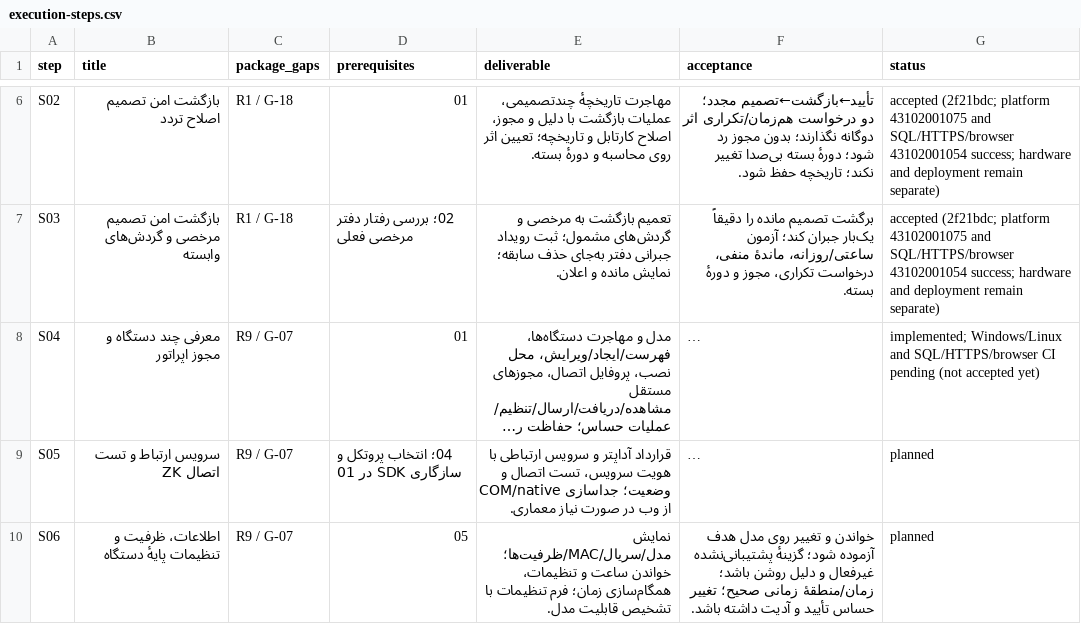
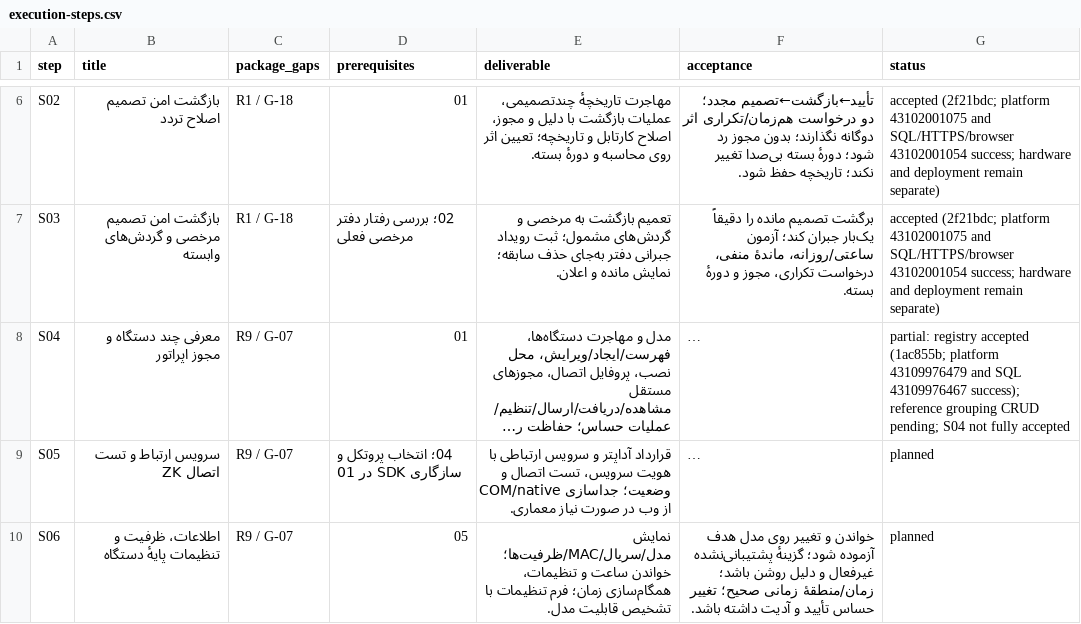
Before and after one commit to alirezarahimy-code/IO, a CSV file: ReCode/docs/full-audit/execution-steps.csv, drawn as a sheet; only a part is shown, gaps mark what is left out; long unchanged cells end in …; the diff names each change by its address in the sheet, - before the commit and + after, or states it on an @@ line.

Commit message:
Record tested device registry slice and keep S04 open for evidence-backed group hierarchy CRUD
Co-authored-by: arena-agent <297053741+arena-agent@users.noreply.github.com>

```diff
--- a/ReCode/docs/full-audit/execution-steps.csv
+++ b/ReCode/docs/full-audit/execution-steps.csv
-G8 (status): implemented; Windows/Linux and SQL/HTTPS/browser CI pending (not accepted yet)
+G8 (status): partial: registry accepted (1ac855b; platform 43109976479 and SQL 43109976467 success); reference grouping CRUD pending; S04 not fully accepted
```
Also changed, not shown: 7 other files.
